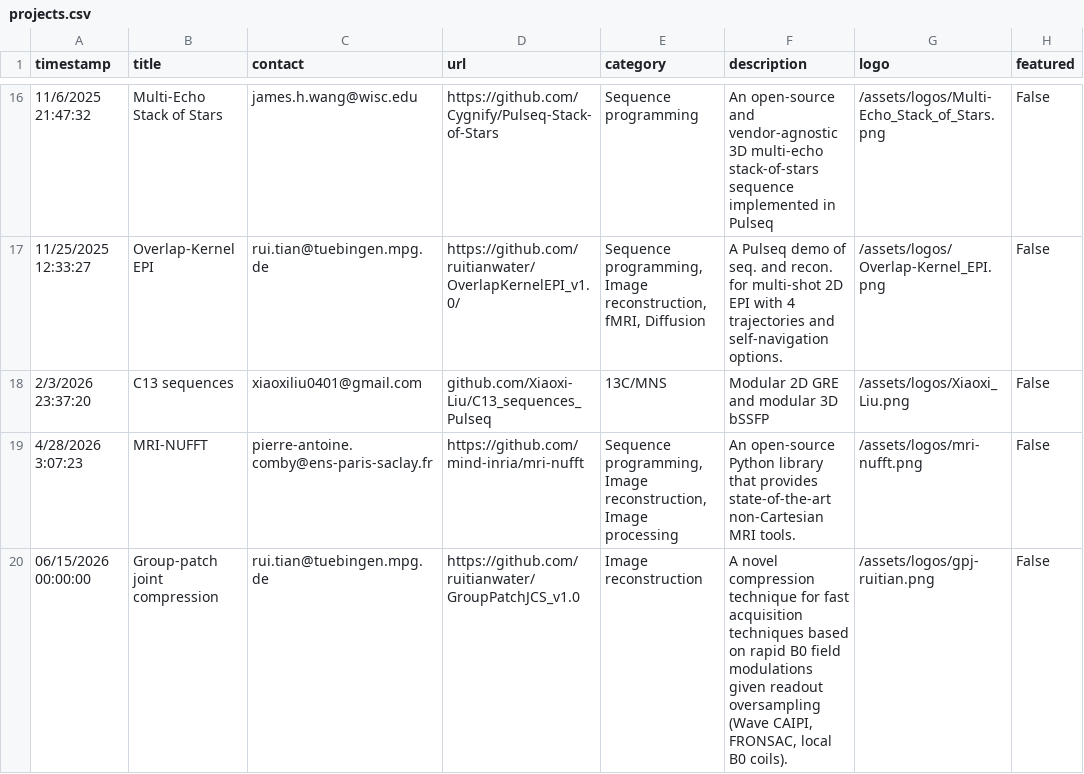
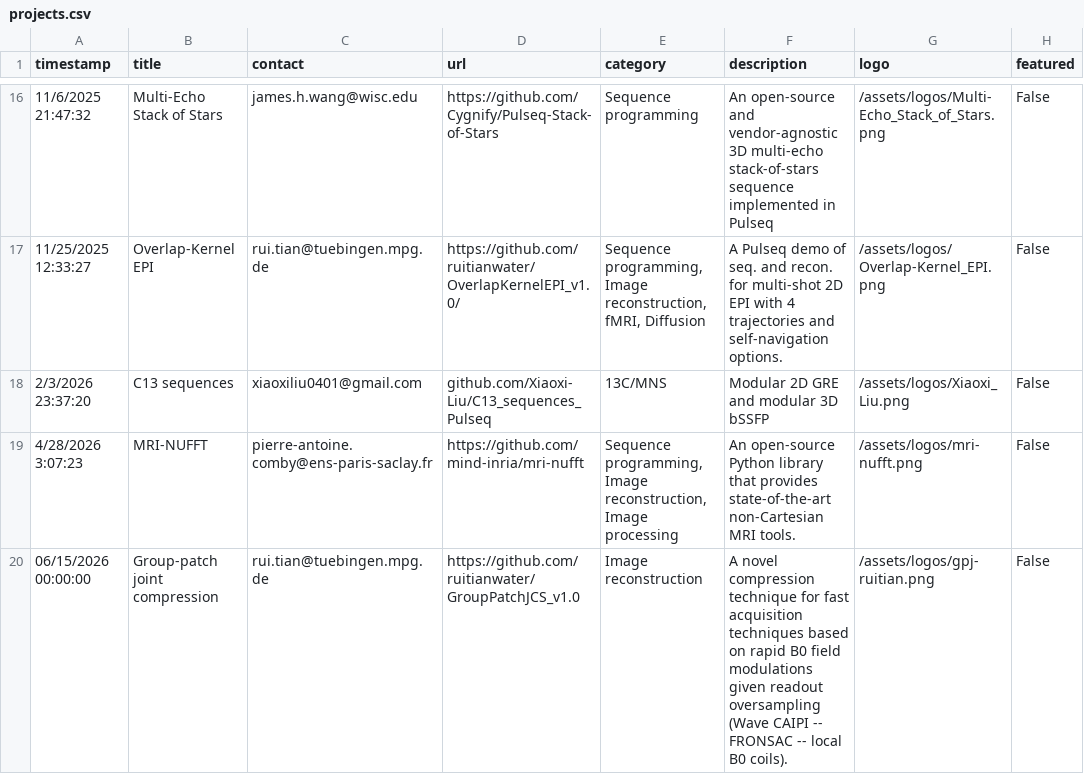
Before and after one commit to HarmonizedMRI/HarmonizedMRI.github.io, a CSV file: _data/projects.csv, drawn as a sheet; only a part is shown, gaps mark what is left out.

Commit message:
On branch main 	modified:   projects.csv

```diff
--- a/_data/projects.csv
+++ b/_data/projects.csv
@@ -19,2 +19,2 @@ timestamp,title,contact,url,category,description,logo,featured
 4/28/2026 3:07:23,MRI-NUFFT,pierre-antoine.comby@ens-paris-saclay.fr,https://github.com/mind-inria/mri-nufft,"Sequence programming, Image reconstruction, Image processing",An open-source Python library that provides state-of-the-art non-Cartesian MRI tools.,/assets/logos/mri-nufft.png,False
-06/15/2026 00:00:00,Group-patch joint compression,rui.tian@tuebingen.mpg.de,https://github.com/ruitianwater/GroupPatchJCS_v1.0,"Image reconstruction","A novel compression technique for fast acquisition techniques based on rapid B0 field modulations given readout oversampling (Wave CAIPI, FRONSAC, local B0 coils).",/assets/logos/gpj-ruitian.png,False
+06/15/2026 00:00:00,Group-patch joint compression,rui.tian@tuebingen.mpg.de,https://github.com/ruitianwater/GroupPatchJCS_v1.0,"Image reconstruction","A novel compression technique for fast acquisition techniques based on rapid B0 field modulations given readout oversampling (Wave CAIPI -- FRONSAC -- local B0 coils).",/assets/logos/gpj-ruitian.png,False
```
